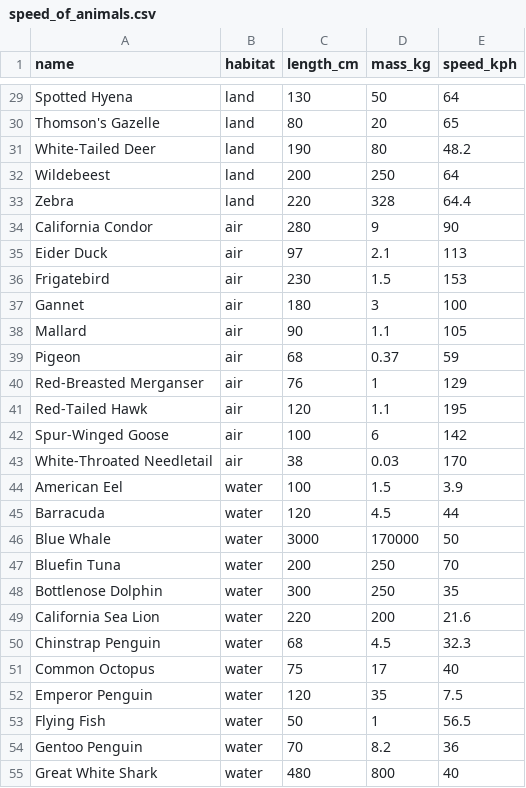
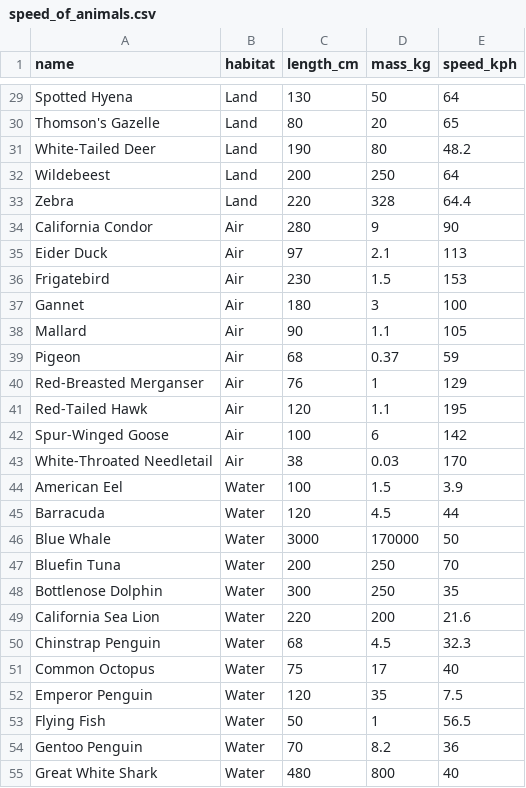
Before and after one commit to traffordDataLab/workshops, a CSV file: data/speed_of_animals/speed_of_animals.csv, drawn as a sheet; only a part is shown, gaps mark what is left out; the diff covers the shown part only; the diff names each change by its address in the sheet, - before the commit and + after, or states it on an @@ line.

Commit message:
Habitat changed to proper case

```diff
--- a/data/speed_of_animals/speed_of_animals.csv
+++ b/data/speed_of_animals/speed_of_animals.csv
-B29:B33 (habitat): land
+B29:B33 (habitat): Land
-B34:B43 (habitat): air
+B34:B43 (habitat): Air
-B44:B55 (habitat): water
+B44:B55 (habitat): Water
```
Also changed, not shown: 37 edited cells elsewhere in this file, 1 other file.
